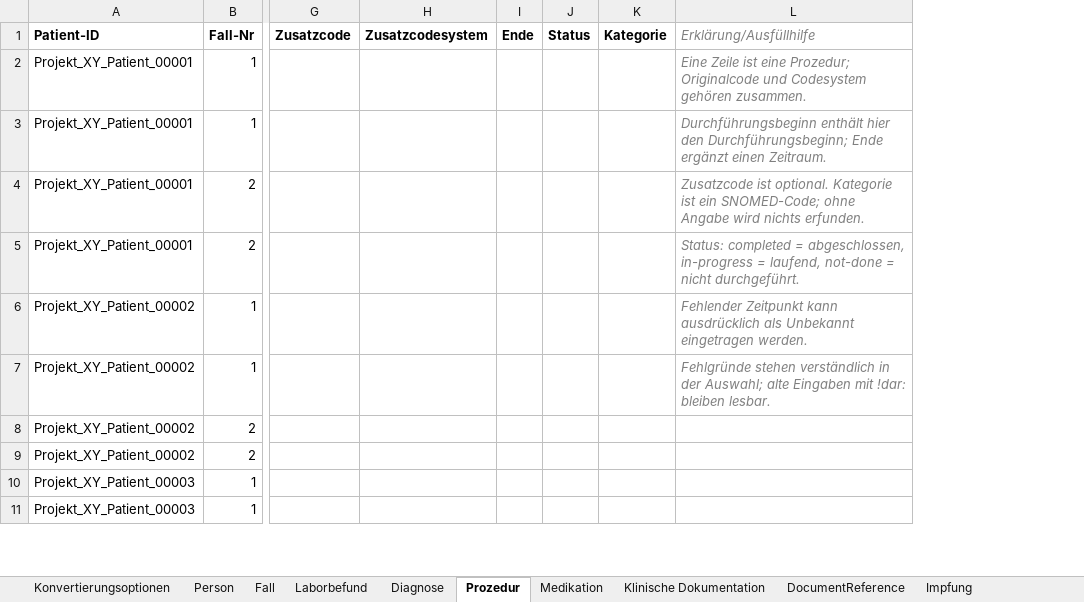
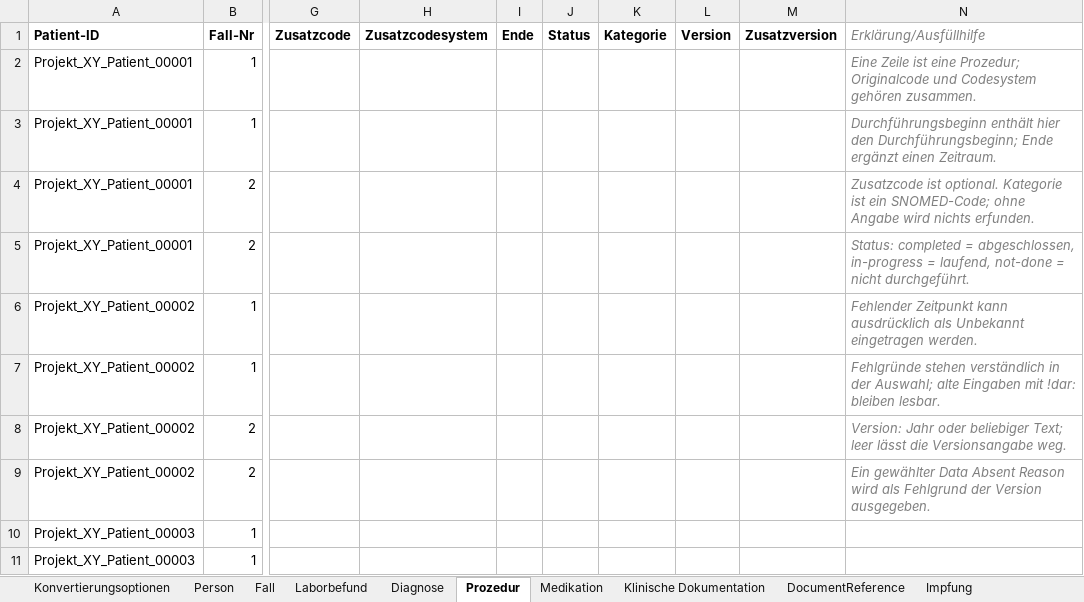
Before and after one commit to medizininformatik-initiative/excel2fhir, an Excel workbook: input/FHIR_Testdatengenerator_Vorlage.xlsx, sheet Prozedur, drawn as a sheet; only a part is shown, gaps mark what is left out; values as stored, in another font and other column widths than the file's, no borders; addresses are those after the commit; the diff names each change by its address in the sheet, - before the commit and + after, or states it on an @@ line.

Commit message:
Separate Synthea catalogue years from FHIR coding versions

```diff
--- a/input/FHIR_Testdatengenerator_Vorlage.xlsx (sheet Prozedur)
+++ b/input/FHIR_Testdatengenerator_Vorlage.xlsx (sheet Prozedur)
+column L (Version), empty
+column M (Zusatzversion), empty
-N8 (Erklärung/Ausfüllhilfe): (empty)
+N8 (Erklärung/Ausfüllhilfe): Version: Jahr oder beliebiger Text; leer lässt die Versionsangabe weg.
-N9 (Erklärung/Ausfüllhilfe): (empty)
+N9 (Erklärung/Ausfüllhilfe): Ein gewählter Data Absent Reason wird als Fehlgrund der Version ausgegeben.
```
Also changed, not shown: sheet Diagnose, sheet Codes, sheet Konvertierungsoptionen, sheet Impfung, sheet Medikation, FHIR_Testdatengenerator_Interpolar_Demo.xlsx, 53 other files.
